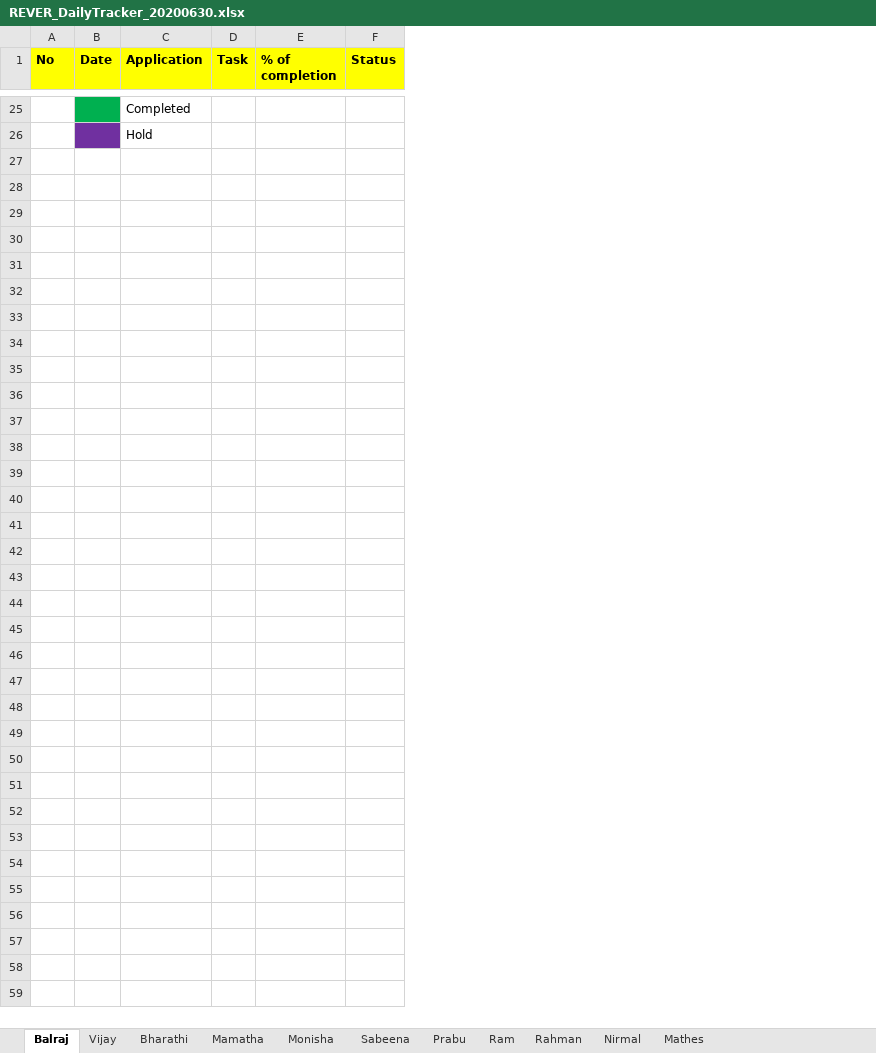
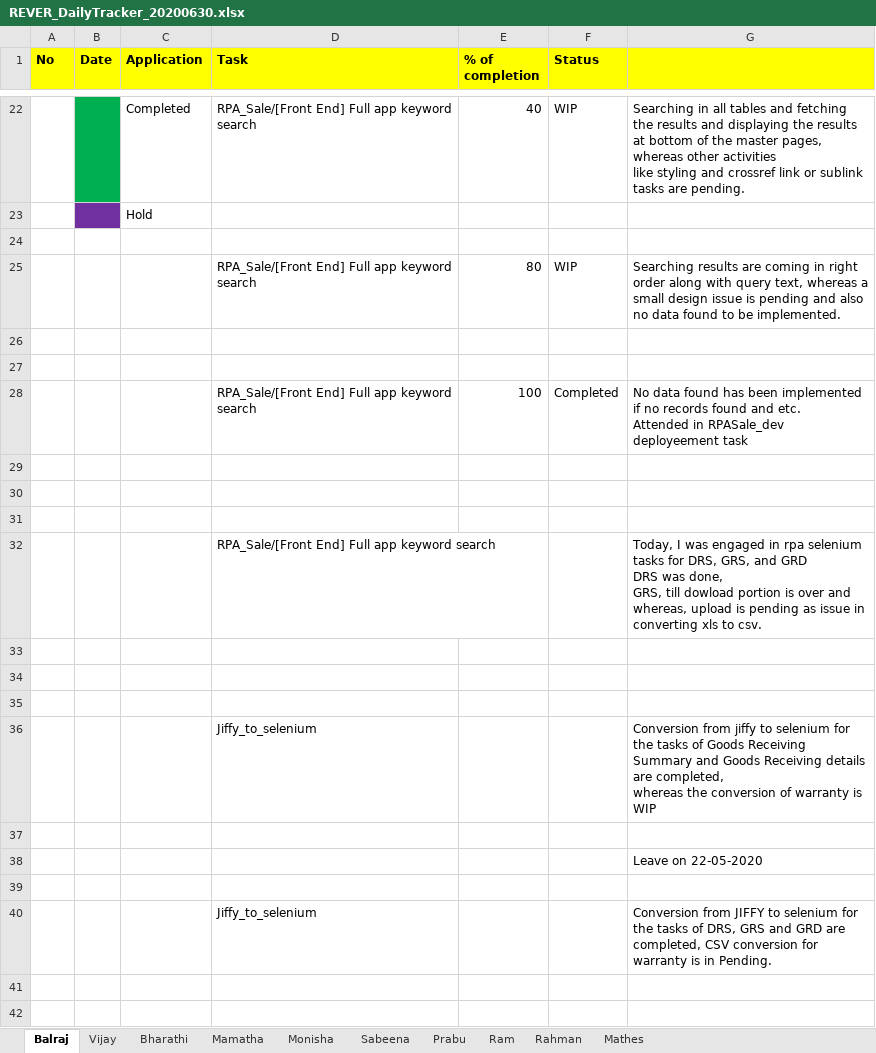
Before and after one commit to tcbalaji/DailyTracker, an Excel workbook: REVER_DailyTracker_20200630.xlsx, sheet Balraj, drawn as a sheet; only a part is shown, gaps mark what is left out; values as stored, in another font and other column widths than the file's, no borders; removed rows and columns are numbered as before the commit, all else as after; ↵ is a line break in a cell; the diff covers the shown part only; the diff names each change by its address in the sheet, - before the commit and + after, or states it on an @@ line.

Commit message:
Add files via upload

```diff
--- a/REVER_DailyTracker_20200630.xlsx (sheet Balraj)
+++ b/REVER_DailyTracker_20200630.xlsx (sheet Balraj)
-sheet tab: Nirmal
-column D (Task), empty
-column E (% of completion), empty
-column F (Status), empty
+column D (Task), row 22: RPA_Sale/[Front End] Full app keyword search
+column E (% of completion), row 22: 40
+column F (Status), row 22: WIP
+column G, row 22: Searching in all tables and fetching the results and displaying the results at bottom of the master pages, whereas other activities ↵ like styling and crossref link or sublink tasks are pending.
+row 24: (empty)
+row 25:  |  |  | RPA_Sale/[Front End] Full app keyword search | 80 | WIP | Searching results are coming in right order along with query text, whereas a small design issue is pending and also no data found to be implemented.
+row 26: (empty)
+row 27: (empty)
+row 28:  |  |  | RPA_Sale/[Front End] Full app keyword search | 100 | Completed | No data found has been implemented if no records found and etc. ↵ Attended in RPASale_dev deployeement task
+row 29: (empty)
+row 30: (empty)
+row 31: (empty)
+row 32:  |  |  | RPA_Sale/[Front End] Full app keyword search |  |  | Today, I was engaged in rpa selenium tasks for DRS, GRS, and GRD ↵ DRS was done, ↵ GRS, till dowload portion is over and whereas, upload is pending as issue in converting xls to csv.
+row 33: (empty)
+row 34: (empty)
+row 35: (empty)
+row 36:  |  |  | Jiffy_to_selenium |  |  | Conversion from jiffy to selenium for the tasks of Goods Receiving Summary and Goods Receiving details are completed, ↵ whereas the conversion of warranty is WIP
+row 37: (empty)
+row 38:  |  |  |  |  |  | Leave on 22-05-2020
+row 39: (empty)
+row 40:  |  |  | Jiffy_to_selenium |  |  | Conversion from JIFFY to selenium for the tasks of DRS, GRS and GRD are completed, CSV conversion for warranty is in Pending.
+row 41: (empty)
+row 42: (empty)
```
Also changed, not shown: 84 added rows, 3 removed rows and 20 edited cells elsewhere in this sheet, sheet Monisha, sheet Vijay, sheet Mathes.
